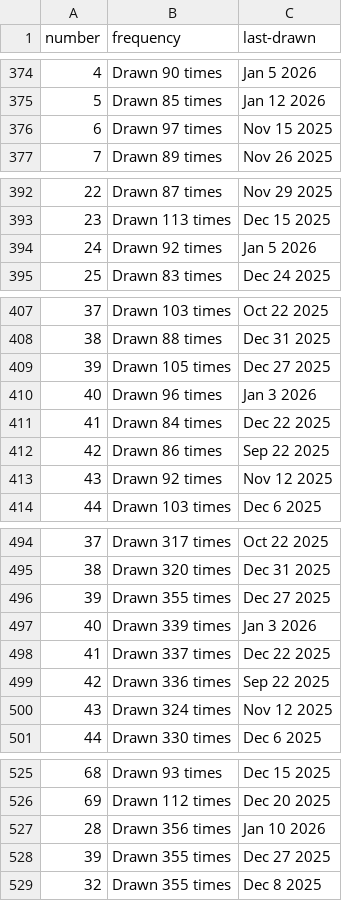
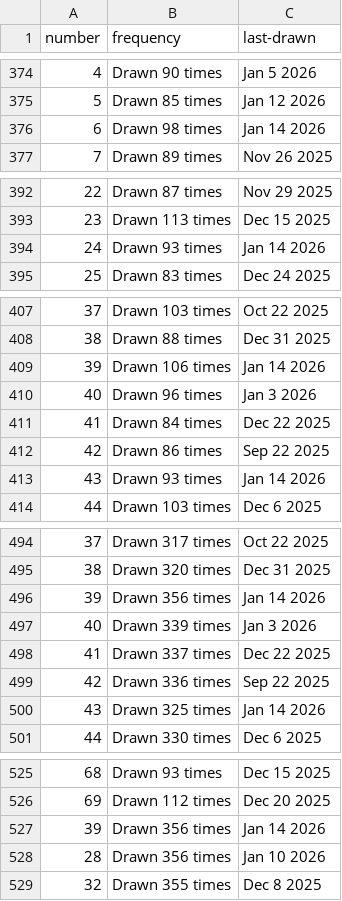
Before and after one commit to kv-hearst/powerball, a CSV file: data/main_ball.csv, drawn as a sheet; only a part is shown, gaps mark what is left out; the diff covers the shown part only.

```diff
--- a/data/main_ball.csv
+++ b/data/main_ball.csv
@@ -375,3 +375,3 @@ number,frequency,last-drawn
 5,Drawn 85 times,Jan 12 2026
-6,Drawn 97 times,Nov 15 2025
+6,Drawn 98 times,Jan 14 2026
 7,Drawn 89 times,Nov 26 2025
@@ -393,3 +393,3 @@ number,frequency,last-drawn
 23,Drawn 113 times,Dec 15 2025
-24,Drawn 92 times,Jan 5 2026
+24,Drawn 93 times,Jan 14 2026
 25,Drawn 83 times,Dec 24 2025
@@ -408,3 +408,3 @@ number,frequency,last-drawn
 38,Drawn 88 times,Dec 31 2025
-39,Drawn 105 times,Dec 27 2025
+39,Drawn 106 times,Jan 14 2026
 40,Drawn 96 times,Jan 3 2026
@@ -412,3 +412,3 @@ number,frequency,last-drawn
 42,Drawn 86 times,Sep 22 2025
-43,Drawn 92 times,Nov 12 2025
+43,Drawn 93 times,Jan 14 2026
 44,Drawn 103 times,Dec 6 2025
@@ -495,3 +495,3 @@ number,frequency,last-drawn
 38,Drawn 320 times,Dec 31 2025
-39,Drawn 355 times,Dec 27 2025
+39,Drawn 356 times,Jan 14 2026
 40,Drawn 339 times,Jan 3 2026
@@ -499,3 +499,3 @@ number,frequency,last-drawn
 42,Drawn 336 times,Sep 22 2025
-43,Drawn 324 times,Nov 12 2025
+43,Drawn 325 times,Jan 14 2026
 44,Drawn 330 times,Dec 6 2025
@@ -526,4 +526,4 @@ number,frequency,last-drawn
 69,Drawn 112 times,Dec 20 2025
+39,Drawn 356 times,Jan 14 2026
 28,Drawn 356 times,Jan 10 2026
-39,Drawn 355 times,Dec 27 2025
 32,Drawn 355 times,Dec 8 2025
```
Also changed, not shown: 8 edited cells elsewhere in this file, data/main_ball_active.csv, data/main_ball_cleaned.csv, 4 other files.
